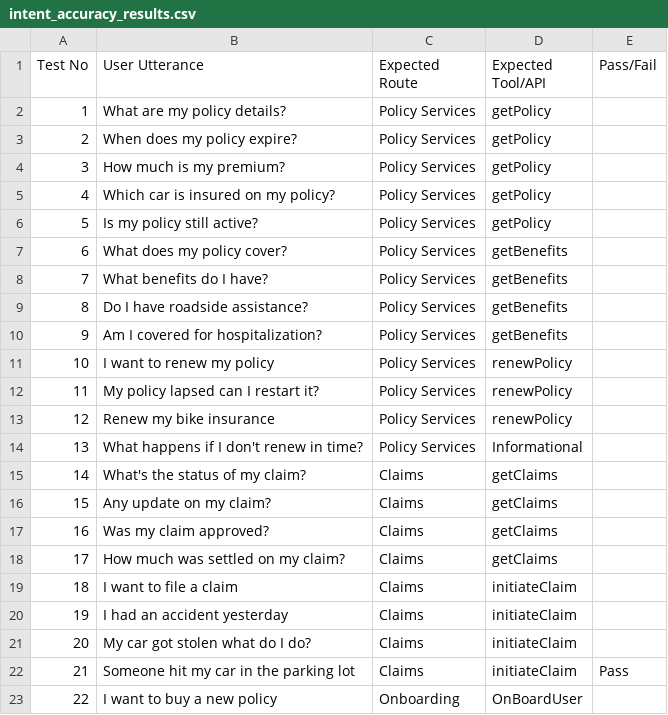
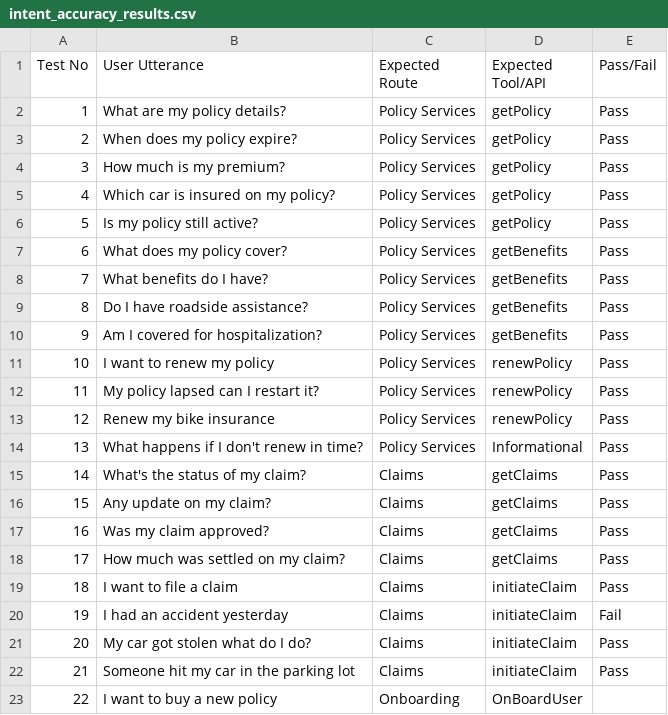
Before and after one commit to sanskriti-s407/insurance-voice-agent, a CSV file: testing/intent_accuracy_results.csv, drawn as a sheet; only a part is shown.

Commit message:
Update intent_accuracy_results.csv

```diff
--- a/testing/intent_accuracy_results.csv
+++ b/testing/intent_accuracy_results.csv
@@ -1,22 +1,22 @@
 Test No,User Utterance,Expected Route,Expected Tool/API,Pass/Fail,
-1,What are my policy details?,Policy Services,getPolicy, ,
-2,When does my policy expire?,Policy Services,getPolicy, ,
-3,How much is my premium?,Policy Services,getPolicy, ,
-4,Which car is insured on my policy?,Policy Services,getPolicy, ,
-5,Is my policy still active?,Policy Services,getPolicy, ,
-6,What does my policy cover?,Policy Services,getBenefits, ,
-7,What benefits do I have?,Policy Services,getBenefits, ,
-8,Do I have roadside assistance?,Policy Services,getBenefits, ,
-9,Am I covered for hospitalization?,Policy Services,getBenefits, ,
-10,I want to renew my policy,Policy Services,renewPolicy, ,
-11,My policy lapsed can I restart it?,Policy Services,renewPolicy, ,
-12,Renew my bike insurance,Policy Services,renewPolicy, ,
-13,What happens if I don't renew in time?,Policy Services,Informational, ,
-14,What's the status of my claim?,Claims,getClaims, ,
-15,Any update on my claim?,Claims,getClaims, ,
-16,Was my claim approved?,Claims,getClaims, ,
-17,How much was settled on my claim?,Claims,getClaims, ,
-18,I want to file a claim,Claims,initiateClaim, ,
-19,I had an accident yesterday,Claims,initiateClaim, ,
-20,My car got stolen what do I do?,Claims,initiateClaim, ,
+1,What are my policy details?,Policy Services,getPolicy,Pass ,
+2,When does my policy expire?,Policy Services,getPolicy,Pass ,
+3,How much is my premium?,Policy Services,getPolicy,Pass ,
+4,Which car is insured on my policy?,Policy Services,getPolicy,Pass ,
+5,Is my policy still active?,Policy Services,getPolicy,Pass ,
+6,What does my policy cover?,Policy Services,getBenefits,Pass ,
+7,What benefits do I have?,Policy Services,getBenefits,Pass ,
+8,Do I have roadside assistance?,Policy Services,getBenefits,Pass ,
+9,Am I covered for hospitalization?,Policy Services,getBenefits,Pass ,
+10,I want to renew my policy,Policy Services,renewPolicy,Pass ,
+11,My policy lapsed can I restart it?,Policy Services,renewPolicy,Pass ,
+12,Renew my bike insurance,Policy Services,renewPolicy,Pass ,
+13,What happens if I don't renew in time?,Policy Services,Informational,Pass ,
+14,What's the status of my claim?,Claims,getClaims,Pass ,
+15,Any update on my claim?,Claims,getClaims,Pass ,
+16,Was my claim approved?,Claims,getClaims,Pass ,
+17,How much was settled on my claim?,Claims,getClaims,Pass ,
+18,I want to file a claim,Claims,initiateClaim,Pass ,
+19,I had an accident yesterday,Claims,initiateClaim,Fail ,
+20,My car got stolen what do I do?,Claims,initiateClaim,Pass ,
 21,Someone hit my car in the parking lot,Claims,initiateClaim,Pass ,
```
